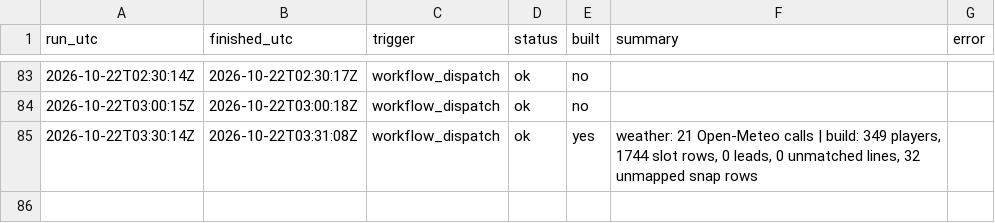
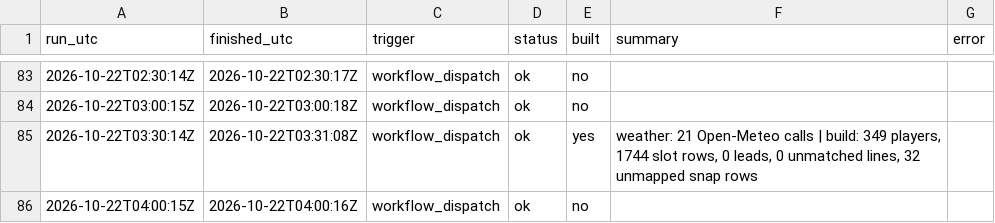
Before and after one commit to mvpeterson0-netizen/NFL-Odds-Tracker, a CSV file: data/runs/2026-10.csv, drawn as a sheet; only a part is shown, gaps mark what is left out; the diff names each change by its address in the sheet, - before the commit and + after, or states it on an @@ line.

```diff
--- a/data/runs/2026-10.csv
+++ b/data/runs/2026-10.csv
+row 86: 2026-10-22T04:00:15Z | 2026-10-22T04:00:16Z | workflow_dispatch | ok | no
```
Also changed, not shown: 1 other file.
